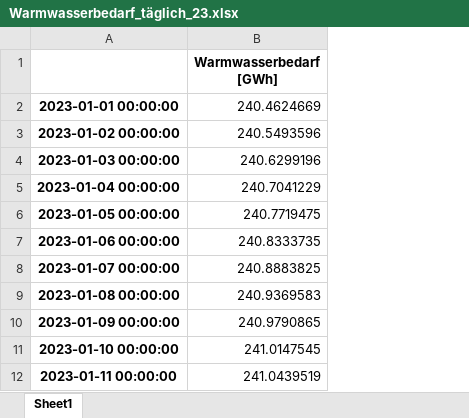
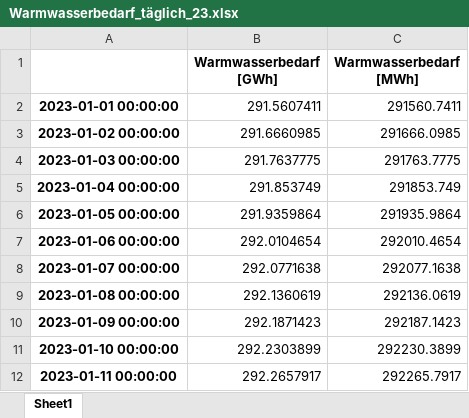
Before and after one commit to Johannes-res/climate-friendly-energy-system-optimization, an Excel workbook: data/a_Eingangsdaten/Wärme/Warmwasserbedarf_täglich_23.xlsx, sheet Sheet1, drawn as a sheet; only a part is shown; values as stored, in another font and other column widths than the file's, no borders; removed rows and columns are numbered as before the commit, all else as after; the diff names each change by its address in the sheet, - before the commit and + after, or states it on an @@ line.

```diff
--- a/data/a_Eingangsdaten/Wärme/Warmwasserbedarf_täglich_23.xlsx (sheet Sheet1)
+++ b/data/a_Eingangsdaten/Wärme/Warmwasserbedarf_täglich_23.xlsx (sheet Sheet1)
-column B (Warmwasserbedarf [GWh]), rows 2-12: 240.4624669 | 240.5493596 | 240.6299196 | 240.7041229 | 240.7719475 | 240.8333735 | 240.8883825 | 240.9369583 | 240.9790865 | 241.0147545 | 241.0439519
+column B (Warmwasserbedarf [GWh]), rows 2-12: 291.5607411 | 291.6660985 | 291.7637775 | 291.853749 | 291.9359864 | 292.0104654 | 292.0771638 | 292.1360619 | 292.1871423 | 292.2303899 | 292.2657917
+column C (Warmwasserbedarf [MWh]), rows 2-12: 291560.7411 | 291666.0985 | 291763.7775 | 291853.749 | 291935.9864 | 292010.4654 | 292077.1638 | 292136.0619 | 292187.1423 | 292230.3899 | 292265.7917
```
Also changed, not shown: data/a_Eingangsdaten/Wärme/Raumwärmebedarf_15min_23.xlsx, data/a_Eingangsdaten/Wärme/Raumwärmebedarf_täglich_23.xlsx, 39 other files.
